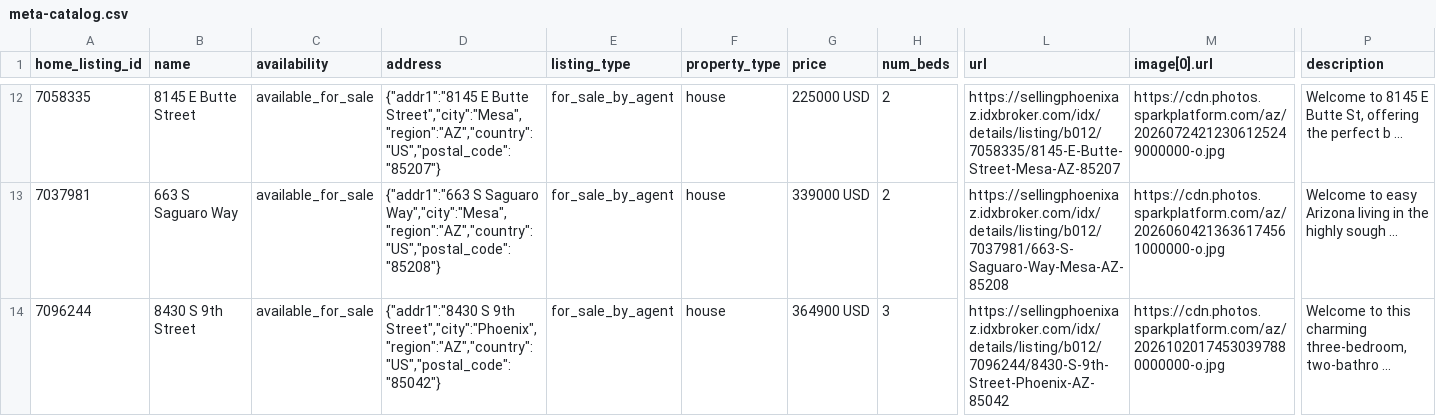
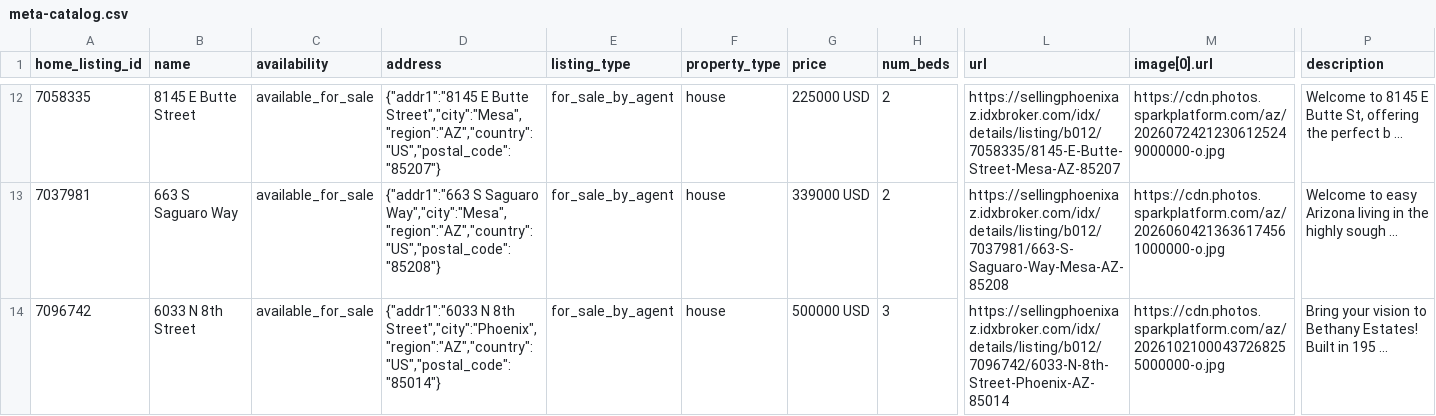
Before and after one commit to redmoon-media/listing-feeds, a CSV file: kent/meta-catalog.csv, drawn as a sheet; only a part is shown, gaps mark what is left out; the diff names each change by its address in the sheet, - before the commit and + after, or states it on an @@ line.

Commit message:
feeds(kent): 2026-10-21

```diff
--- a/kent/meta-catalog.csv
+++ b/kent/meta-catalog.csv
-A14 (home_listing_id): 7096244
+A14 (home_listing_id): 7096742
-B14 (name): 8430 S 9th Street
+B14 (name): 6033 N 8th Street
-D14 (address): {"addr1":"8430 S 9th Street","city":"Phoenix","region":"AZ","country":"US","postal_code":"85042"}
+D14 (address): {"addr1":"6033 N 8th Street","city":"Phoenix","region":"AZ","country":"US","postal_code":"85014"}
-G14 (price): 364900 USD
+G14 (price): 500000 USD
-L14 (url): https://sellingphoenixaz.idxbroker.com/idx/details/listing/b012/7096244/8430-S-9th-Street-Phoenix-AZ-85042
+L14 (url): https://sellingphoenixaz.idxbroker.com/idx/details/listing/b012/7096742/6033-N-8th-Street-Phoenix-AZ-85014
-M14 (image[0].url): https://cdn.photos.sparkplatform.com/az/20261020174530397880000000-o.jpg
+M14 (image[0].url): https://cdn.photos.sparkplatform.com/az/20261021000437268255000000-o.jpg
-P14 (description): Welcome to this charming three-bedroom, two-bathro ...
+P14 (description): Bring your vision to Bethany Estates! Built in 195 ...
```
Also changed, not shown: kent/google-feed.csv.
